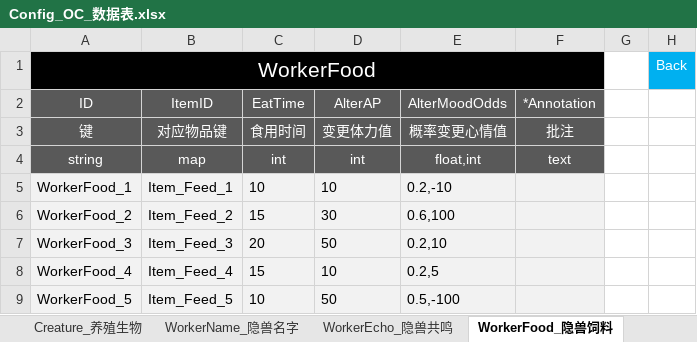
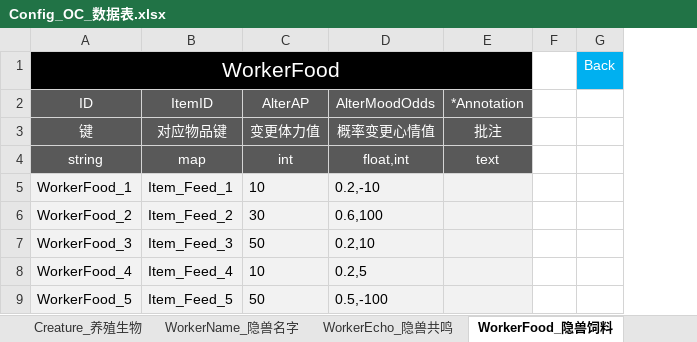
Before and after one commit to ssh555/ProjectOC, an Excel workbook: ExternProject/_EXE/DataToBinary/DataTable/Config_OC_数据表.xlsx, sheet WorkerFood_隐兽饲料, drawn as a sheet; values as stored, in another font and other column widths than the file's, no borders; the diff names each change by its address in the sheet, - before the commit and + after, or states it on an @@ line.

Commit message:
update: 更新数据表

```diff
--- a/ExternProject/_EXE/DataToBinary/DataTable/Config_OC_数据表.xlsx (sheet WorkerFood_隐兽饲料)
+++ b/ExternProject/_EXE/DataToBinary/DataTable/Config_OC_数据表.xlsx (sheet WorkerFood_隐兽饲料)
-column C (EatTime), rows 3-9: 食用时间 | int | 10 | 15 | 20 | 15 | 10
```
